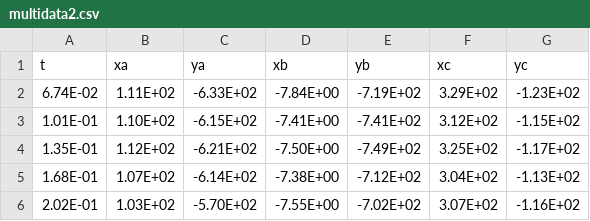
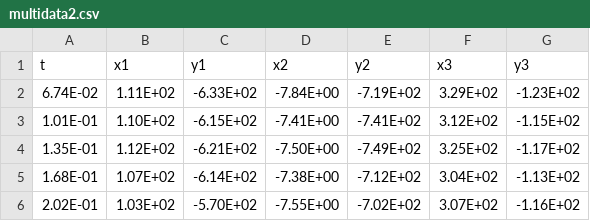
Before and after one commit to xiaoyuxie-vico/MDS-APP, a CSV file: src/multidata2.csv, drawn as a sheet; only a part is shown.

```diff
--- a/src/multidata2.csv
+++ b/src/multidata2.csv
@@ -1,2 +1,2 @@
-t,xa,ya,xb,yb,xc,yc
+t,x1,y1,x2,y2,x3,y3
 6.74E-02,1.11E+02,-6.33E+02,-7.84E+00,-7.19E+02,3.29E+02,-1.23E+02
```
Also changed, not shown: 1 other file.
